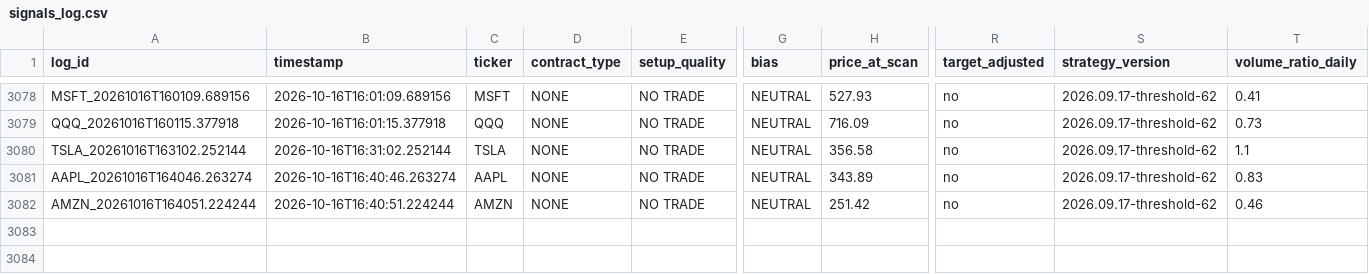
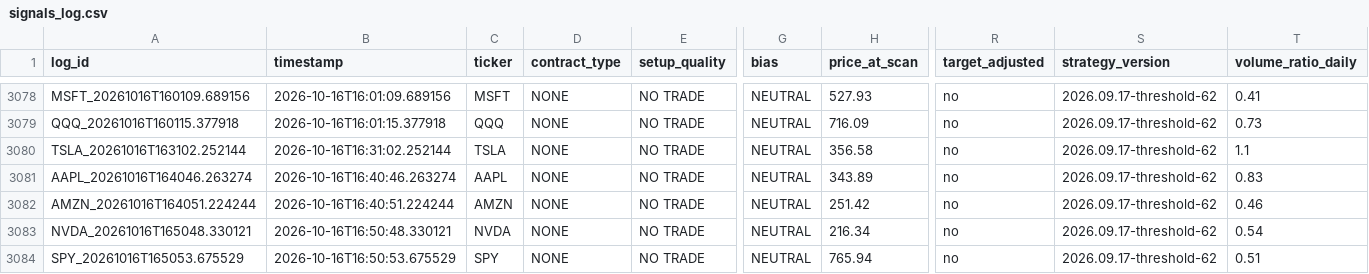
Before and after one commit to xel0irg/stock-ai-bot, a CSV file: backtest/signals_log.csv, drawn as a sheet; only a part is shown, gaps mark what is left out; rows hold the shown columns only; the diff names each change by its address in the sheet, - before the commit and + after, or states it on an @@ line.

Commit message:
chore: update backtest log + prescreener state [skip ci]

```diff
--- a/backtest/signals_log.csv
+++ b/backtest/signals_log.csv
+row 3083: NVDA_20261016T165048.330121 | 2026-10-16T16:50:48.330121 | NVDA | NONE | NO TRADE | NEUTRAL | 216.34 | no | 2026.09.17-threshold-62 | 0.54
+row 3084: SPY_20261016T165053.675529 | 2026-10-16T16:50:53.675529 | SPY | NONE | NO TRADE | NEUTRAL | 765.94 | no | 2026.09.17-threshold-62 | 0.51
```
Also changed, not shown: 1 other file.
